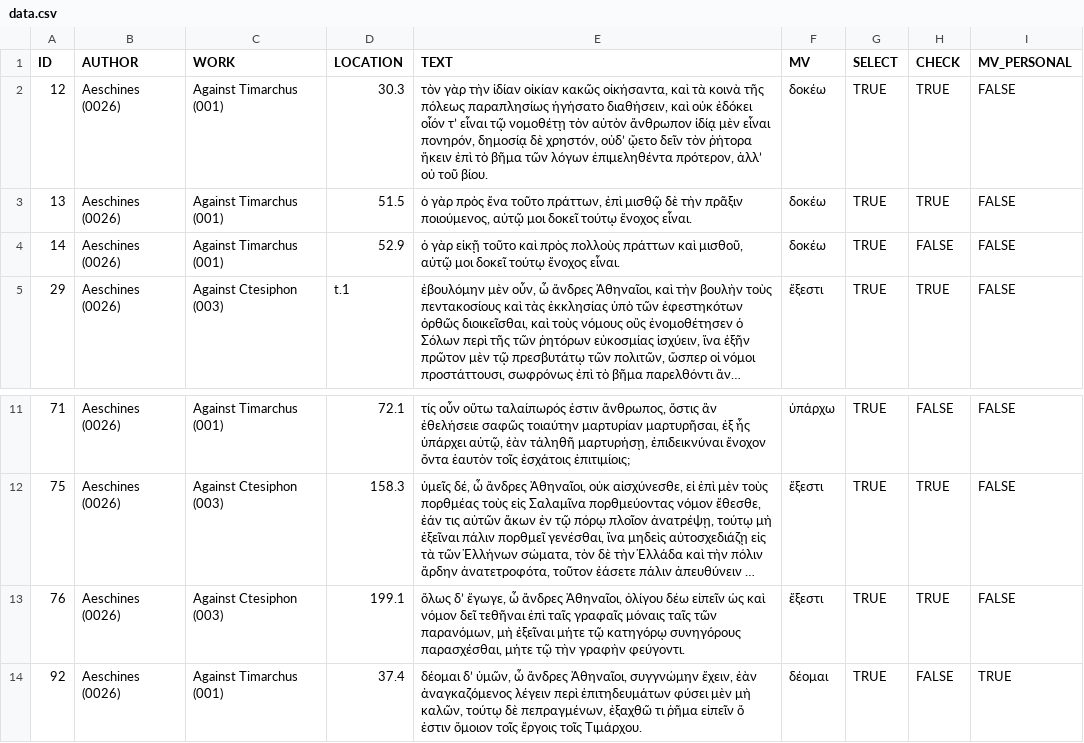
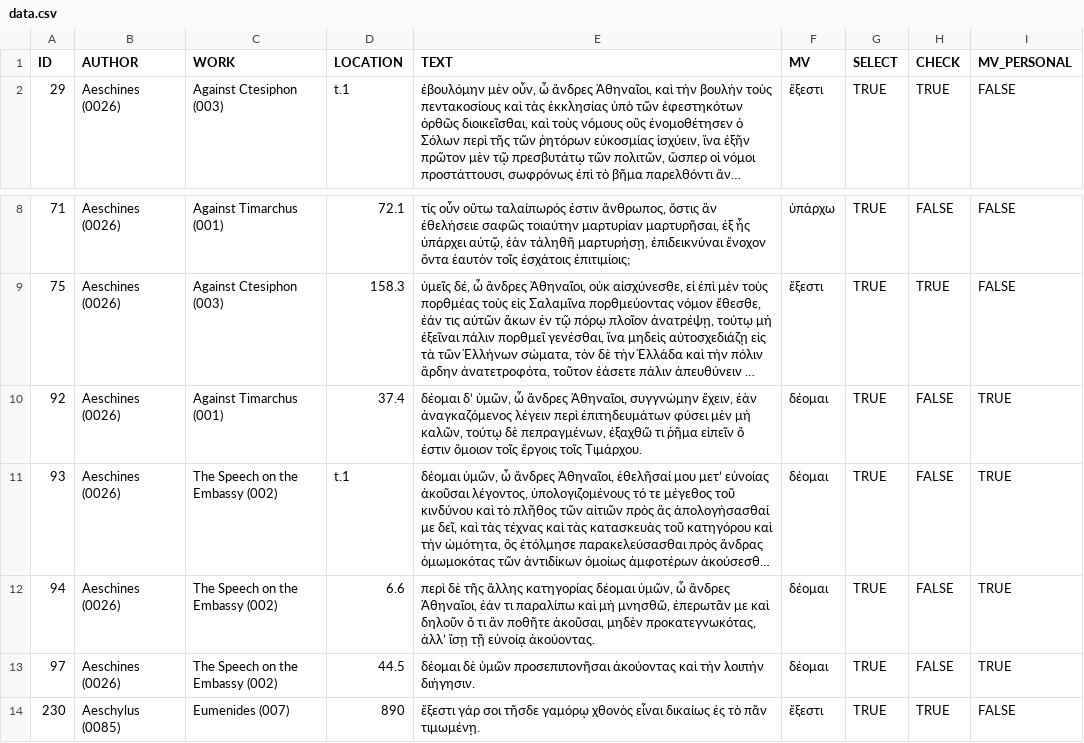
Before and after one commit to caiogeraldes/data_doutorado, a CSV file: data.csv, drawn as a sheet; only a part is shown, gaps mark what is left out; the shorter side is filled out with more unchanged rows; long unchanged cells end in …; the diff names each change by its address in the sheet, - before the commit and + after, or states it on an @@ line.

```diff
--- a/data.csv
+++ b/data.csv
-row 2: 12 | Aeschines (0026) | Against Timarchus (001) | 30.3 | τὸν γὰρ τὴν ἰδίαν οἰκίαν κακῶς οἰκήσαντα, καὶ τὰ κοινὰ τῆς πόλεως παραπλησίως ἡγήσατο διαθήσειν, καὶ οὐκ ἐδόκει οἷόν τ’ εἶναι τῷ νομοθέτῃ τὸν αὐτὸν ἄνθρωπον ἰδίᾳ μὲν εἶναι πονηρόν, δημοσίᾳ δὲ χρηστόν, οὐδ’ ᾤετο δεῖν τὸν ῥήτορα ἥκειν ἐπὶ τὸ βῆμα τῶν λόγων ἐπιμεληθέντα πρότερον, ἀλλ’ οὐ τοῦ βίου. | δοκέω | TRUE | TRUE | FALSE
-row 3: 13 | Aeschines (0026) | Against Timarchus (001) | 51.5 | ὁ γὰρ πρὸς ἕνα τοῦτο πράττων, ἐπὶ μισθῷ δὲ τὴν πρᾶξιν ποιούμενος, αὐτῷ μοι δοκεῖ τούτῳ ἔνοχος εἶναι. | δοκέω | TRUE | TRUE | FALSE
-row 4: 14 | Aeschines (0026) | Against Timarchus (001) | 52.9 | ὁ γὰρ εἰκῇ τοῦτο καὶ πρὸς πολλοὺς πράττων καὶ μισθοῦ, αὐτῷ μοι δοκεῖ τούτῳ ἔνοχος εἶναι. | δοκέω | TRUE | FALSE | FALSE
-row 13: 76 | Aeschines (0026) | Against Ctesiphon (003) | 199.1 | ὅλως δ’ ἔγωγε, ὦ ἄνδρες Ἀθηναῖοι, ὀλίγου δέω εἰπεῖν ὡς καὶ νόμον δεῖ τεθῆναι ἐπὶ ταῖς γραφαῖς μόναις ταῖς τῶν παρανόμων, μὴ ἐξεῖναι μήτε τῷ κατηγόρῳ συνηγόρους παρασχέσθαι, μήτε τῷ τὴν γραφὴν φεύγοντι. | ἔξεστι | TRUE | TRUE | FALSE
```
Also changed, not shown: 2 other files.
